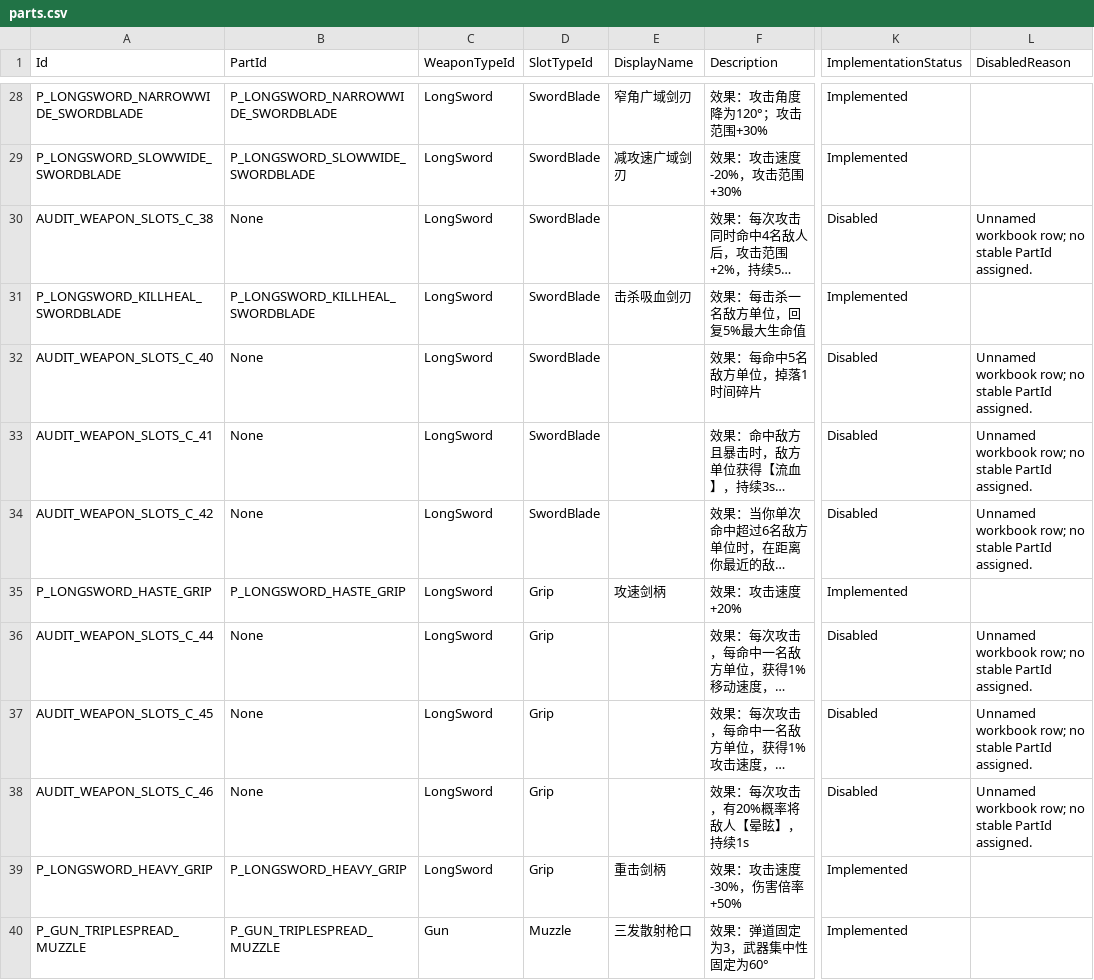
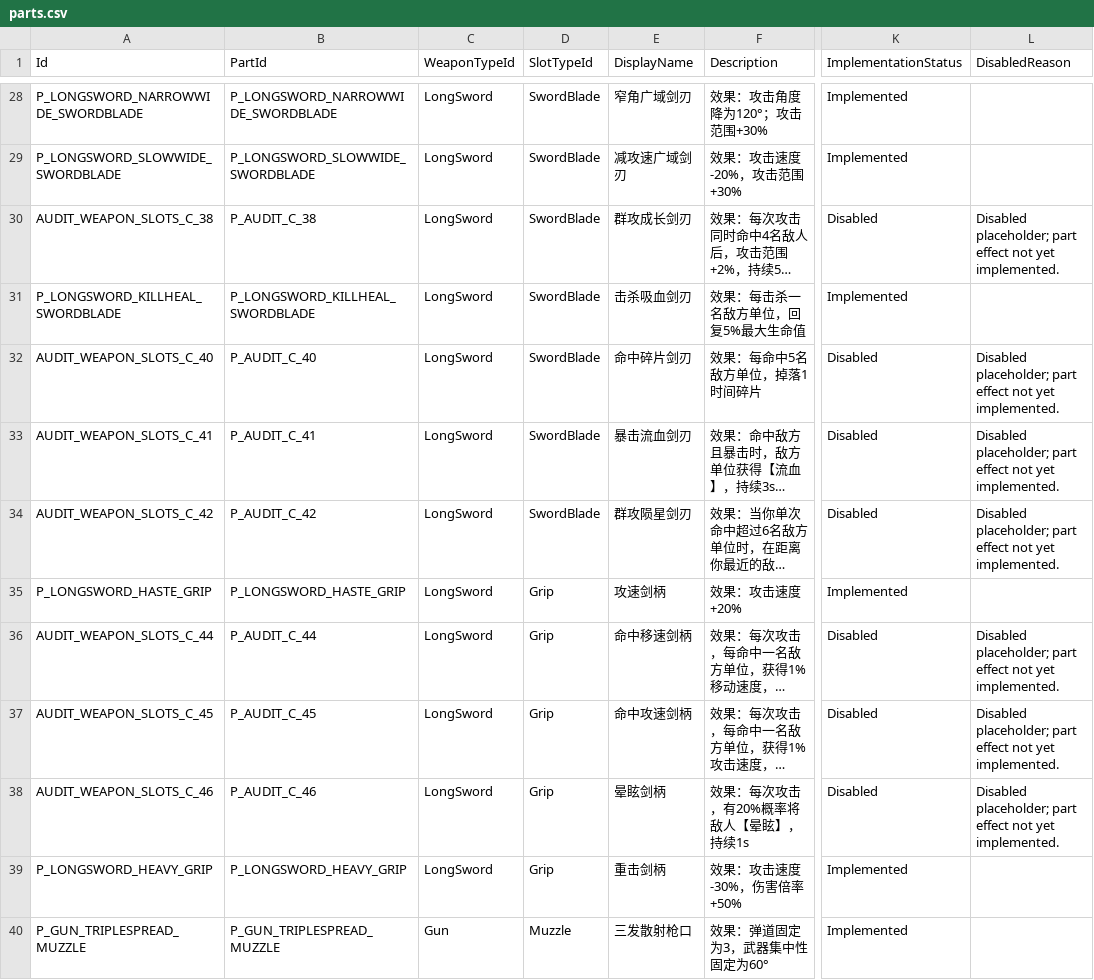
Before and after one commit to lyouduan/ReEcho, a CSV file: Content/Data/parts.csv, drawn as a sheet; only a part is shown, gaps mark what is left out; long unchanged cells end in …; the diff covers the shown part only; the diff names each change by its address in the sheet, - before the commit and + after, or states it on an @@ line.

Commit message:
[PROGRAMMER] Plan 69: fix CSV sync to latest main (parts + disabled cards)
rebase 后首次 sync 误用了旧 plan 分支的 parts.csv/cards.csv(基于老 main)。
重新以最新 xlsx 真源 sync,生成正确的生产 CSV:
- parts.csv: 追上 main 最新配件数据(暴击穿透箭头/P_AUDIT_C_19 等)
- cards.csv: G_3_19/G_3_20 禁用(false/false/Disabled),其余对齐 main

校验: XLSX authoring check 与生成 CSV 字节一致;全量 validate EXIT=0。

```diff
--- a/Content/Data/parts.csv
+++ b/Content/Data/parts.csv
-B30 (PartId): None
+B30 (PartId): P_AUDIT_C_38
-E30 (DisplayName): (empty)
+E30 (DisplayName): 群攻成长剑刃
-L30 (DisabledReason): Unnamed workbook row; no stable PartId assigned.
+L30 (DisabledReason): Disabled placeholder; part effect not yet implemented.
-B32 (PartId): None
+B32 (PartId): P_AUDIT_C_40
-E32 (DisplayName): (empty)
+E32 (DisplayName): 命中碎片剑刃
-L32:L34 (DisabledReason): Unnamed workbook row; no stable PartId assigned.
+L32:L34 (DisabledReason): Disabled placeholder; part effect not yet implemented.
-B33 (PartId): None
+B33 (PartId): P_AUDIT_C_41
-E33 (DisplayName): (empty)
+E33 (DisplayName): 暴击流血剑刃
-B34 (PartId): None
+B34 (PartId): P_AUDIT_C_42
-E34 (DisplayName): (empty)
+E34 (DisplayName): 群攻陨星剑刃
-B36 (PartId): None
+B36 (PartId): P_AUDIT_C_44
-E36 (DisplayName): (empty)
+E36 (DisplayName): 命中移速剑柄
-L36:L38 (DisabledReason): Unnamed workbook row; no stable PartId assigned.
+L36:L38 (DisabledReason): Disabled placeholder; part effect not yet implemented.
-B37 (PartId): None
+B37 (PartId): P_AUDIT_C_45
-E37 (DisplayName): (empty)
+E37 (DisplayName): 命中攻速剑柄
-B38 (PartId): None
+B38 (PartId): P_AUDIT_C_46
-E38 (DisplayName): (empty)
+E38 (DisplayName): 晕眩剑柄
```
Also changed, not shown: 116 edited cells elsewhere in this file, Content/Data/cards.csv.
